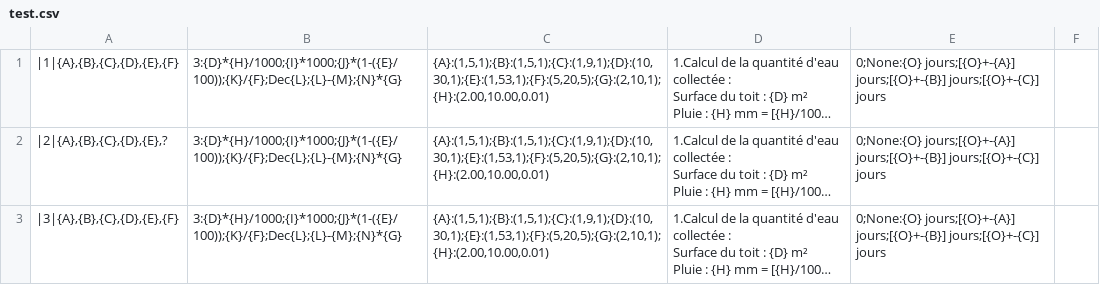
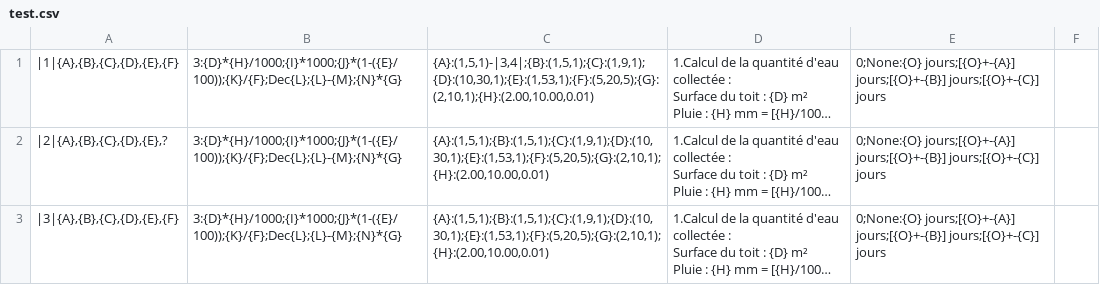
Before and after one commit to kerem-h/Math_Test, a CSV file: Assets/_Project/Database/test.csv, drawn as a sheet; only a part is shown; long unchanged cells end in …; the diff names each change by its address in the sheet, - before the commit and + after, or states it on an @@ line.

```diff
--- a/Assets/_Project/Database/test.csv
+++ b/Assets/_Project/Database/test.csv
-C1: {A}:(1,5,1);{B}:(1,5,1);{C}:(1,9,1);{D}:(10,30,1);{E}:(1,53,1);{F}:(5,20,5);{G}:(2,10,1);{H}:(2.00,10.00,0.01)
+C1: {A}:(1,5,1)-|3,4|;{B}:(1,5,1);{C}:(1,9,1);{D}:(10,30,1);{E}:(1,53,1);{F}:(5,20,5);{G}:(2,10,1);{H}:(2.00,10.00,0.01)
```
Also changed, not shown: 33 other files.
